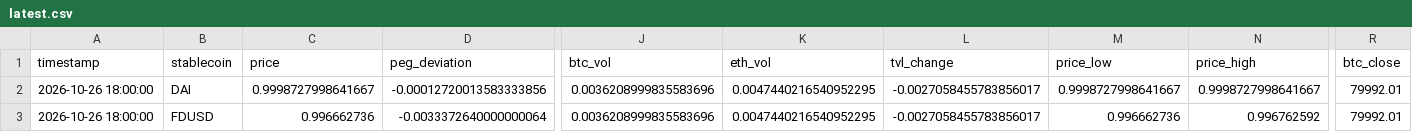
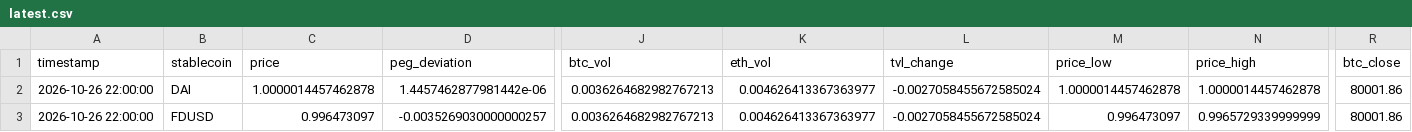
Before and after one commit to ohope0211/stablecoin-depeg-ews, a CSV file: data/live/latest.csv, drawn as a sheet; only a part is shown, gaps mark what is left out; the diff covers the shown part only; the diff names each change by its address in the sheet, - before the commit and + after, or states it on an @@ line.

```diff
--- a/data/live/latest.csv
+++ b/data/live/latest.csv
-A2:A3 (timestamp): 2026-10-26 18:00:00
+A2:A3 (timestamp): 2026-10-26 22:00:00
-C2 (price): 0.9998727998641667
+C2 (price): 1.0000014457462878
-D2 (peg_deviation): -0.00012720013583333856
+D2 (peg_deviation): 1.4457462877981442e-06
-J2:J3 (btc_vol): 0.0036208999835583696
+J2:J3 (btc_vol): 0.0036264682982767213
-K2:K3 (eth_vol): 0.0047440216540952295
+K2:K3 (eth_vol): 0.004626413367363977
-L2:L3 (tvl_change): -0.0027058455783856017
+L2:L3 (tvl_change): -0.0027058455672585024
-M2 (price_low): 0.9998727998641667
+M2 (price_low): 1.0000014457462878
-N2 (price_high): 0.9998727998641667
+N2 (price_high): 1.0000014457462878
-R2:R3 (btc_close): 79992.01
+R2:R3 (btc_close): 80001.86
-C3 (price): 0.996662736
+C3 (price): 0.996473097
-D3 (peg_deviation): -0.0033372640000000064
+D3 (peg_deviation): -0.0035269030000000257
-M3 (price_low): 0.996662736
+M3 (price_low): 0.996473097
-N3 (price_high): 0.996762592
+N3 (price_high): 0.9965729339999999
```
Also changed, not shown: 70 edited cells elsewhere in this file, data/live/curve3pool_live.csv, 1 other file.
